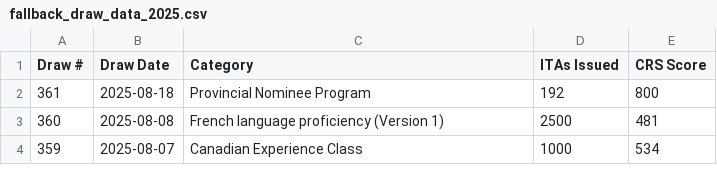
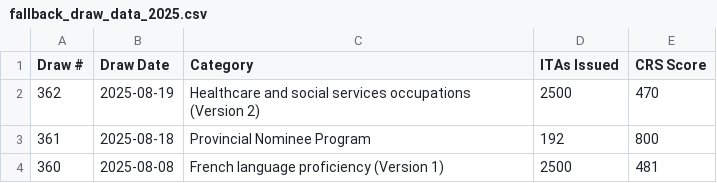
Before and after one commit to prabhakarana/express_entry_draw_tracker, a CSV file: fallback_draw_data_2025.csv, drawn as a sheet; only a part is shown; the shorter side is filled out with more unchanged rows.

```diff
--- a/fallback_draw_data_2025.csv
+++ b/fallback_draw_data_2025.csv
@@ -1,2 +1,3 @@
 Draw #,Draw Date,Category,ITAs Issued,CRS Score
+362,2025-08-19,Healthcare and social services occupations (Version 2),2500,470
 361,2025-08-18,Provincial Nominee Program,192,800
```
Also changed, not shown: 1 other file.
